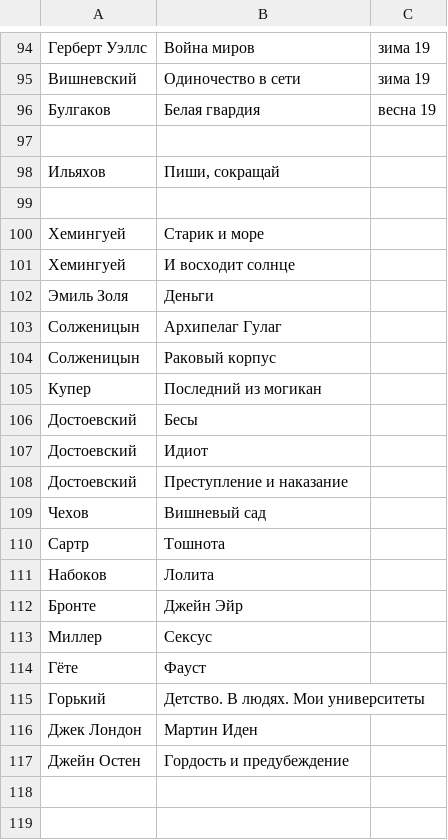
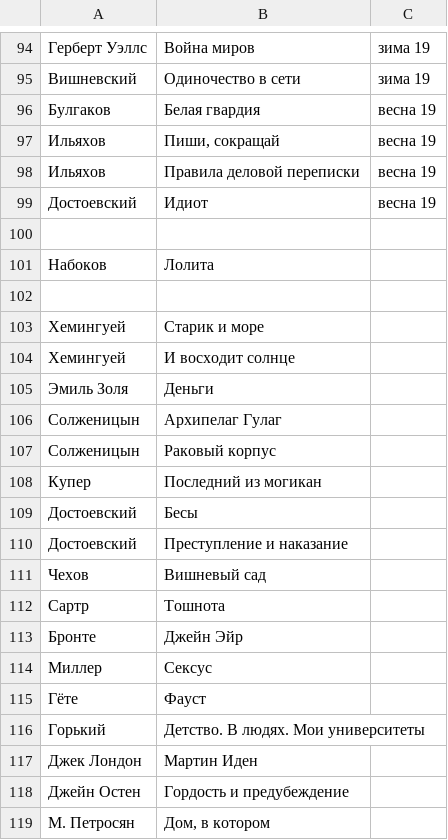
Before and after one commit to AdamSkywalker/literature, a CSV file: src/main/resources/completed.csv, drawn as a sheet; only a part is shown, gaps mark what is left out.

Commit message:
update completed books

```diff
--- a/src/main/resources/completed.csv
+++ b/src/main/resources/completed.csv
@@ -96,4 +96,7 @@
 Булгаков;Белая гвардия;весна 19
+Ильяхов;Пиши, сокращай;весна 19
+Ильяхов;Правила деловой переписки;весна 19
+Достоевский;Идиот;весна 19
 
-Ильяхов;Пиши, сокращай
+Набоков;Лолита
 
@@ -106,3 +109,2 @@
 Достоевский;Бесы
-Достоевский;Идиот
 Достоевский;Преступление и наказание
@@ -110,3 +112,2 @@
 Сартр;Тошнота
-Набоков;Лолита
 Бронте;Джейн Эйр
@@ -117 +118,2 @@
 Джейн Остен;Гордость и предубеждение
+М. Петросян;Дом, в котором
```
